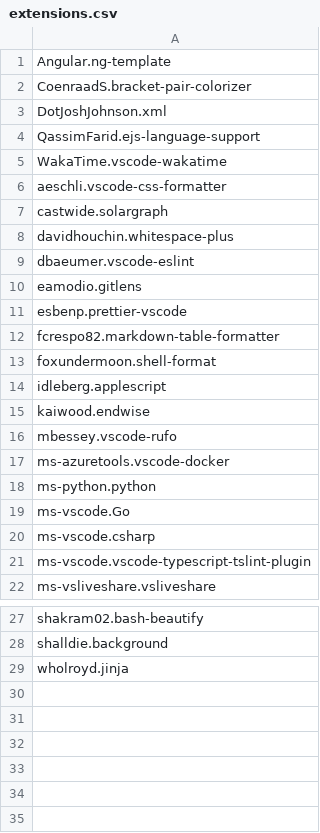
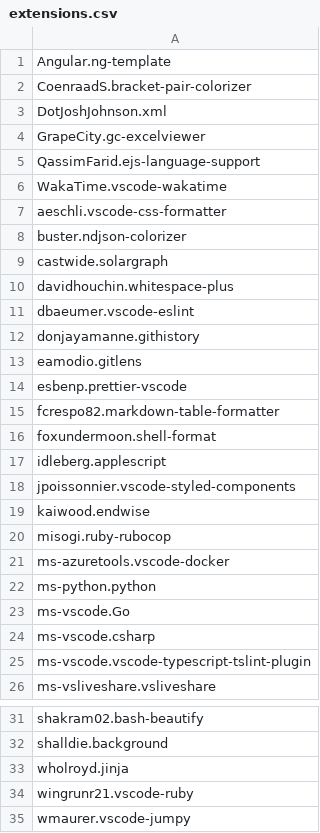
Before and after one commit to sisisin/dotfiles, a CSV file: vscode/extensions.csv, drawn as a sheet; only a part is shown, gaps mark what is left out.

```diff
--- a/vscode/extensions.csv
+++ b/vscode/extensions.csv
@@ -3,2 +3,3 @@ CoenraadS.bracket-pair-colorizer
 DotJoshJohnson.xml
+GrapeCity.gc-excelviewer
 QassimFarid.ejs-language-support
@@ -6,2 +7,3 @@ WakaTime.vscode-wakatime
 aeschli.vscode-css-formatter
+buster.ndjson-colorizer
 castwide.solargraph
@@ -9,2 +11,3 @@ davidhouchin.whitespace-plus
 dbaeumer.vscode-eslint
+donjayamanne.githistory
 eamodio.gitlens
@@ -14,4 +17,5 @@ foxundermoon.shell-format
 idleberg.applescript
+jpoissonnier.vscode-styled-components
 kaiwood.endwise
-mbessey.vscode-rufo
+misogi.ruby-rubocop
 ms-azuretools.vscode-docker
@@ -29 +33,3 @@ shalldie.background
 wholroyd.jinja
+wingrunr21.vscode-ruby
+wmaurer.vscode-jumpy
```
Also changed, not shown: 15 other files.
